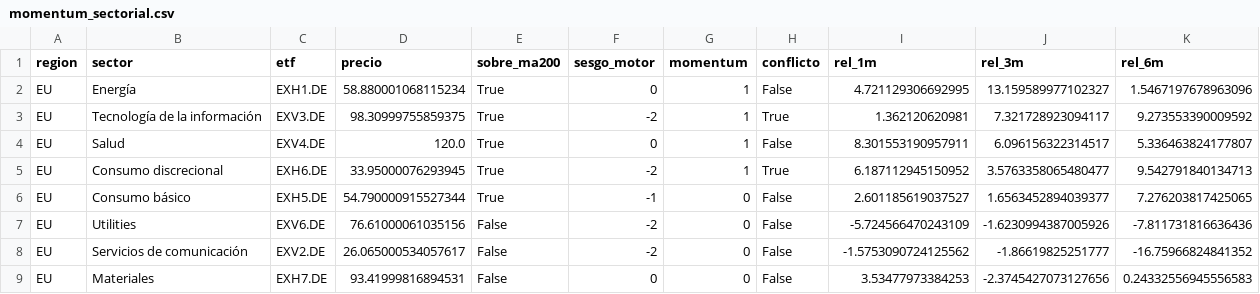
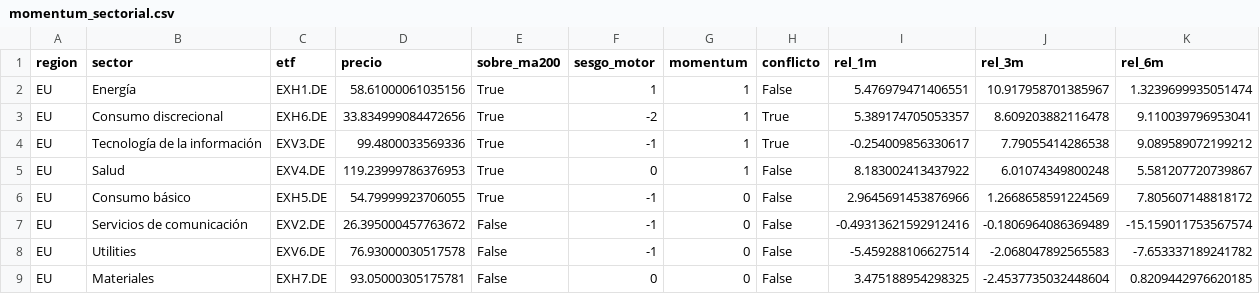
Before and after one commit to jmm-mlg/Macro-daily, a CSV file: data/momentum_sectorial.csv, drawn as a sheet; only a part is shown; the diff covers the shown part only.

```diff
--- a/data/momentum_sectorial.csv
+++ b/data/momentum_sectorial.csv
@@ -1,9 +1,9 @@
 region,sector,etf,precio,sobre_ma200,sesgo_motor,momentum,conflicto,rel_1m,rel_3m,rel_6m
-EU,Energía,EXH1.DE,58.880001068115234,True,0,1,False,4.721129306692995,13.159589977102327,1.5467197678963096
-EU,Tecnología de la información,EXV3.DE,98.30999755859375,True,-2,1,True,1.362120620981,7.321728923094117,9.273553390009592
-EU,Salud,EXV4.DE,120.0,True,0,1,False,8.301553190957911,6.096156322314517,5.336463824177807
-EU,Consumo discrecional,EXH6.DE,33.95000076293945,True,-2,1,True,6.187112945150952,3.5763358065480477,9.542791840134713
-EU,Consumo básico,EXH5.DE,54.790000915527344,True,-1,0,False,2.601185619037527,1.6563452894039377,7.276203817425065
-EU,Utilities,EXV6.DE,76.61000061035156,False,-2,0,False,-5.724566470243109,-1.6230994387005926,-7.811731816636436
-EU,Servicios de comunicación,EXV2.DE,26.065000534057617,False,-2,0,False,-1.5753090724125562,-1.86619825251777,-16.75966824841352
-EU,Materiales,EXH7.DE,93.41999816894531,False,0,0,False,3.53477973384253,-2.3745427073127656,0.24332556945556583
+EU,Energía,EXH1.DE,58.61000061035156,True,1,1,False,5.476979471406551,10.917958701385967,1.3239699935051474
+EU,Consumo discrecional,EXH6.DE,33.834999084472656,True,-2,1,True,5.389174705053357,8.609203882116478,9.110039796953041
+EU,Tecnología de la información,EXV3.DE,99.4800033569336,True,-1,1,True,-0.254009856330617,7.79055414286538,9.089589072199212
+EU,Salud,EXV4.DE,119.23999786376953,True,0,1,False,8.183002413437922,6.01074349800248,5.581207720739867
+EU,Consumo básico,EXH5.DE,54.79999923706055,True,-1,0,False,2.9645691453876966,1.2668658591224569,7.805607148818172
+EU,Servicios de comunicación,EXV2.DE,26.395000457763672,False,-1,0,False,-0.49313621592912416,-0.1806964086369489,-15.159011753567574
+EU,Utilities,EXV6.DE,76.93000030517578,False,-1,0,False,-5.459288106627514,-2.068047892565583,-7.653337189241782
+EU,Materiales,EXH7.DE,93.05000305175781,False,0,0,False,3.475188954298325,-2.4537735032448604,0.8209442976620185
```
Also changed, not shown: 3 added rows, 3 removed rows and 52 edited cells elsewhere in this file, data/fichas.csv, data/history.csv, 12 other files.
